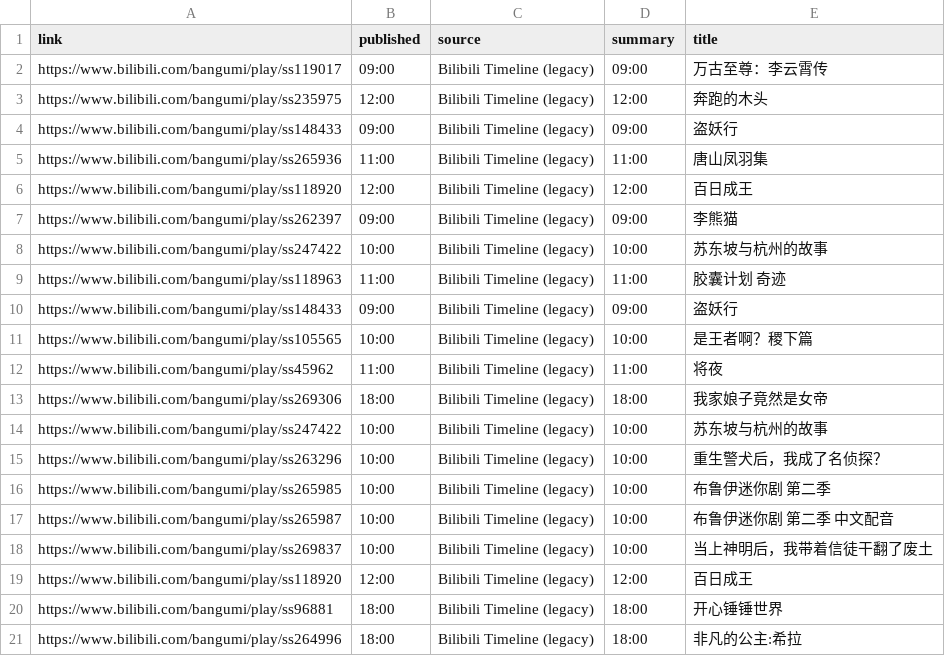
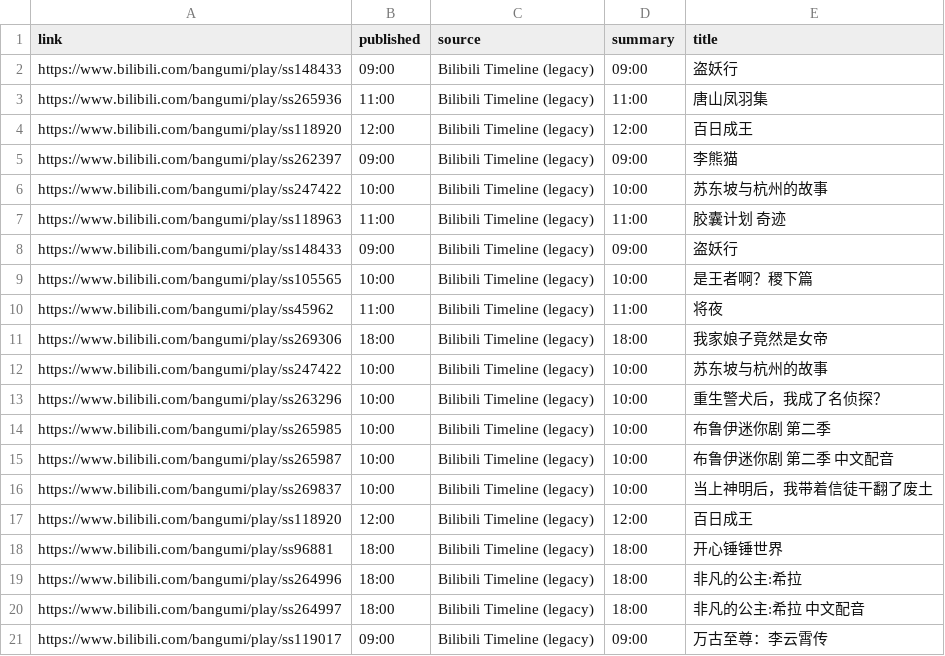
Before and after one commit to BennetttChen/Python-crawl, a CSV file: output/bili_timeline.csv, drawn as a sheet.

```diff
--- a/output/bili_timeline.csv
+++ b/output/bili_timeline.csv
@@ -1,4 +1,2 @@
 link,published,source,summary,title
-https://www.bilibili.com/bangumi/play/ss119017,09:00,Bilibili Timeline (legacy),09:00,万古至尊：李云霄传
-https://www.bilibili.com/bangumi/play/ss235975,12:00,Bilibili Timeline (legacy),12:00,奔跑的木头
 https://www.bilibili.com/bangumi/play/ss148433,09:00,Bilibili Timeline (legacy),09:00,盗妖行
@@ -21 +19,3 @@ https://www.bilibili.com/bangumi/play/ss96881,18:00,Bilibili Timeline (legacy),1
 https://www.bilibili.com/bangumi/play/ss264996,18:00,Bilibili Timeline (legacy),18:00,非凡的公主:希拉
+https://www.bilibili.com/bangumi/play/ss264997,18:00,Bilibili Timeline (legacy),18:00,非凡的公主:希拉 中文配音
+https://www.bilibili.com/bangumi/play/ss119017,09:00,Bilibili Timeline (legacy),09:00,万古至尊：李云霄传
```
Also changed, not shown: 2 other files.
